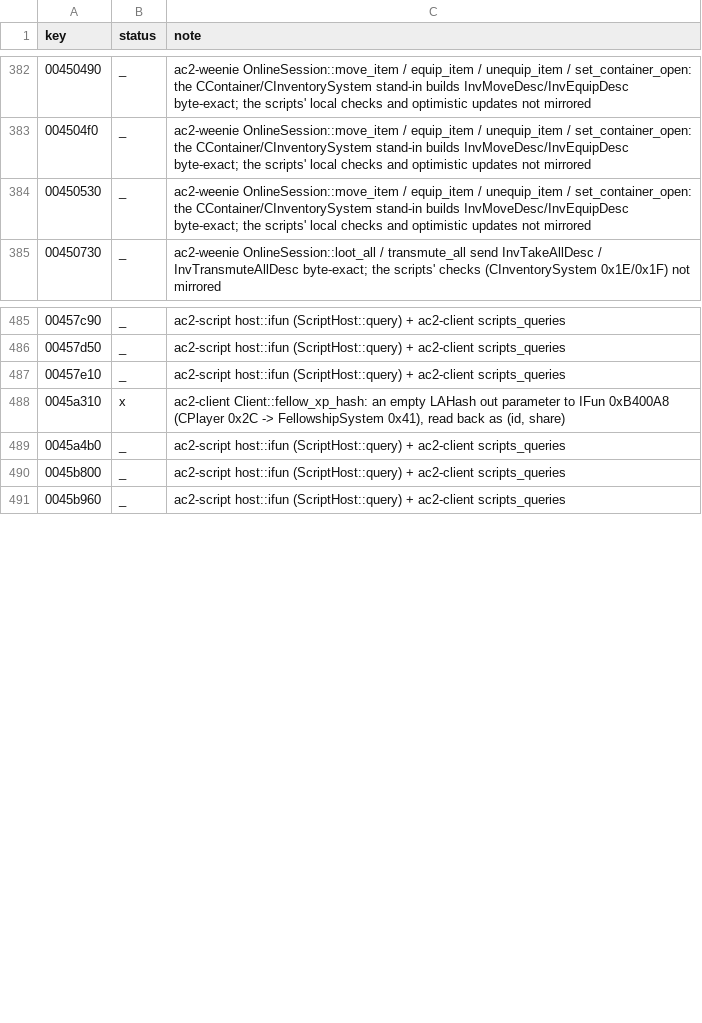
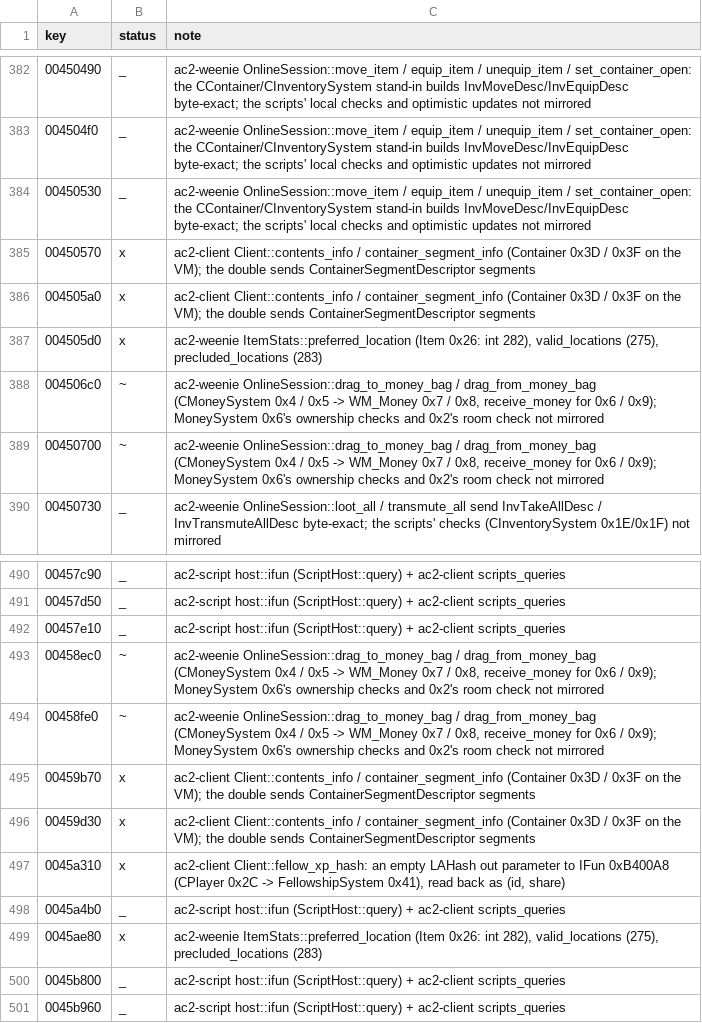
Before and after one commit to CrimsonMage/AC2_Rusted, a TSV file: docs/retail-catalog/marks.tsv, drawn as a sheet; only a part is shown, gaps mark what is left out; the diff names each change by its address in the sheet, - before the commit and + after, or states it on an @@ line.

Commit message:
ac2-client, ac2-weenie, ac2-net, legions-server-double: the backpack's segments through the VM, equip locations, the money bag
Client::contents_info / container_segment_info (gmCWInterface::GetContentsInfo /
GetContainerSegmentInfo: Container 0x3D / 0x3F) answer the backpack's pages; the double sends
ContainerSegmentDescriptor segments. ItemStats gains valid, preferred and precluded equip
locations (ints 275, 282, 283) and EQUIP_LOCATIONS (gmPaperDollUI::InitSlots). The money bag:
InventoryFrame::money (int 3100), DragToMoneyBag / DragFromMoneyBag (WM_Money 0x7 / 0x8) and
their answers (0x6 / 0x9), UpdateMoney on int 3100 (CPlayer 0x71). The double's player holds
the potions and an equippable sword with a side pack of rations and 250 money. ac2-core drops
the AC1 ObjectId::{is_player, is_item}.

```diff
--- a/docs/retail-catalog/marks.tsv
+++ b/docs/retail-catalog/marks.tsv
+row 385: 00450570 | x | ac2-client Client::contents_info / container_segment_info (Container 0x3D / 0x3F on the VM); the double sends ContainerSegmentDescriptor segments
+row 386: 004505a0 | x | ac2-client Client::contents_info / container_segment_info (Container 0x3D / 0x3F on the VM); the double sends ContainerSegmentDescriptor segments
+row 387: 004505d0 | x | ac2-weenie ItemStats::preferred_location (Item 0x26: int 282), valid_locations (275), precluded_locations (283)
+row 388: 004506c0 | ~ | ac2-weenie OnlineSession::drag_to_money_bag / drag_from_money_bag (CMoneySystem 0x4 / 0x5 -> WM_Money 0x7 / 0x8, receive_money for 0x6 / 0x9); MoneySystem 0x6's ownership checks and 0x2's room check not mirrored
+row 389: 00450700 | ~ | ac2-weenie OnlineSession::drag_to_money_bag / drag_from_money_bag (CMoneySystem 0x4 / 0x5 -> WM_Money 0x7 / 0x8, receive_money for 0x6 / 0x9); MoneySystem 0x6's ownership checks and 0x2's room check not mirrored
+row 493: 00458ec0 | ~ | ac2-weenie OnlineSession::drag_to_money_bag / drag_from_money_bag (CMoneySystem 0x4 / 0x5 -> WM_Money 0x7 / 0x8, receive_money for 0x6 / 0x9); MoneySystem 0x6's ownership checks and 0x2's room check not mirrored
+row 494: 00458fe0 | ~ | ac2-weenie OnlineSession::drag_to_money_bag / drag_from_money_bag (CMoneySystem 0x4 / 0x5 -> WM_Money 0x7 / 0x8, receive_money for 0x6 / 0x9); MoneySystem 0x6's ownership checks and 0x2's room check not mirrored
+row 495: 00459b70 | x | ac2-client Client::contents_info / container_segment_info (Container 0x3D / 0x3F on the VM); the double sends ContainerSegmentDescriptor segments
+row 496: 00459d30 | x | ac2-client Client::contents_info / container_segment_info (Container 0x3D / 0x3F on the VM); the double sends ContainerSegmentDescriptor segments
+row 499: 0045ae80 | x | ac2-weenie ItemStats::preferred_location (Item 0x26: int 282), valid_locations (275), precluded_locations (283)
```
Also changed, not shown: 19 other files.
